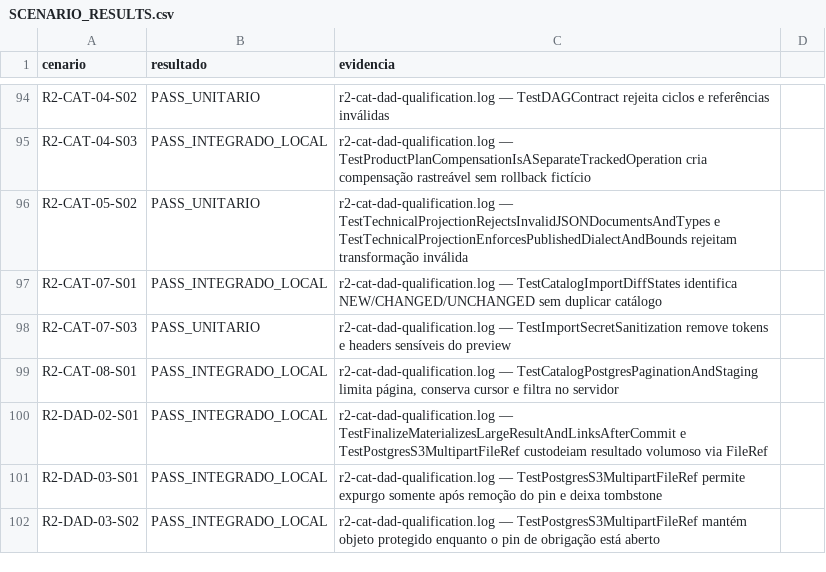
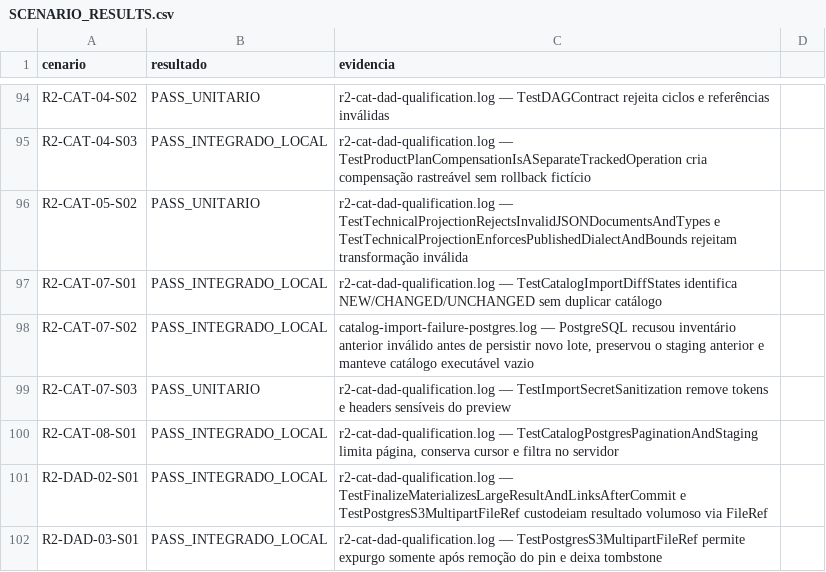
Before and after one commit to leandroclf/ai-hub, a CSV file: docs/reviews/2026-09-09-r4/implementation/SCENARIO_RESULTS.csv, drawn as a sheet; only a part is shown, gaps mark what is left out; the shorter side is filled out with more unchanged rows.

Commit message:
fix(catalogo): torna importacao atomica em falha
Contexto: falhas ao ler o inventário anterior podiam gravar um lote novo antes de retornar catalog_unavailable.\n\nImpacto: a comparação e a validação acontecem antes da persistência, preservando o staging anterior e impedindo catálogo executável ou lote parcial em erro.

```diff
--- a/docs/reviews/2026-09-09-r4/implementation/SCENARIO_RESULTS.csv
+++ b/docs/reviews/2026-09-09-r4/implementation/SCENARIO_RESULTS.csv
@@ -97,2 +97,3 @@ R2-CAT-05-S02;PASS_UNITARIO;r2-cat-dad-qualification.log — TestTechnicalProjec
 R2-CAT-07-S01;PASS_INTEGRADO_LOCAL;r2-cat-dad-qualification.log — TestCatalogImportDiffStates identifica NEW/CHANGED/UNCHANGED sem duplicar catálogo
+R2-CAT-07-S02;PASS_INTEGRADO_LOCAL;catalog-import-failure-postgres.log — PostgreSQL recusou inventário anterior inválido antes de persistir novo lote, preservou o staging anterior e manteve catálogo executável vazio
 R2-CAT-07-S03;PASS_UNITARIO;r2-cat-dad-qualification.log — TestImportSecretSanitization remove tokens e headers sensíveis do preview
```
Also changed, not shown: docs/reviews/2026-09-09-r4/implementation/RESULT-MATRIX-732-CENARIOS.csv, 7 other files.
